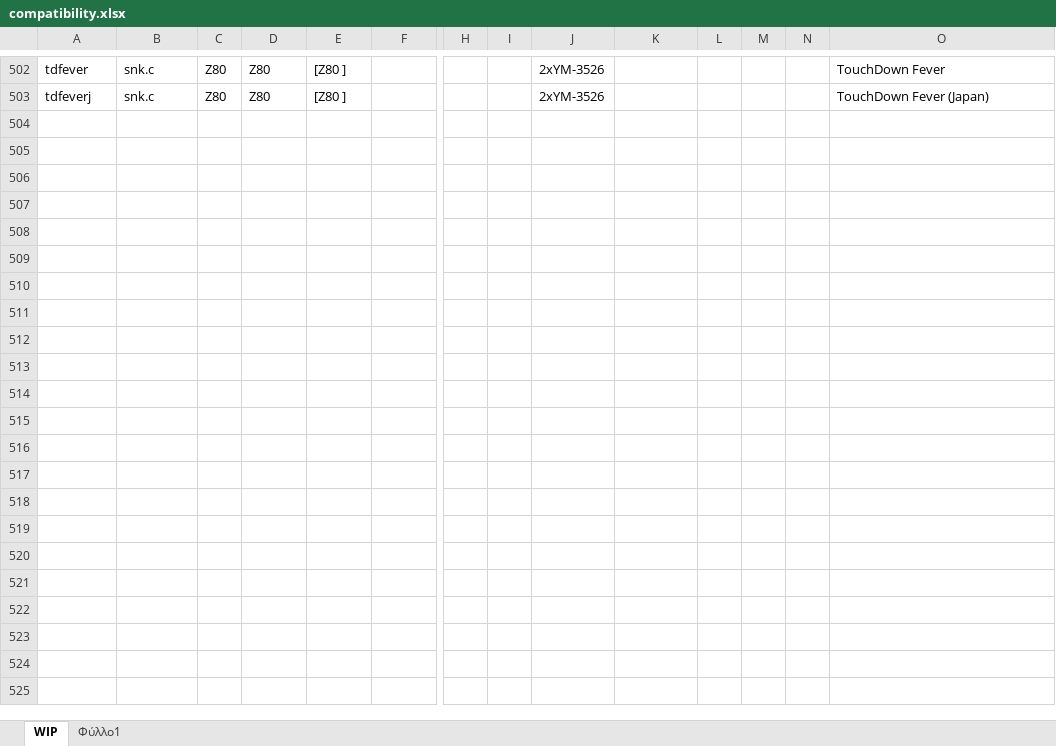
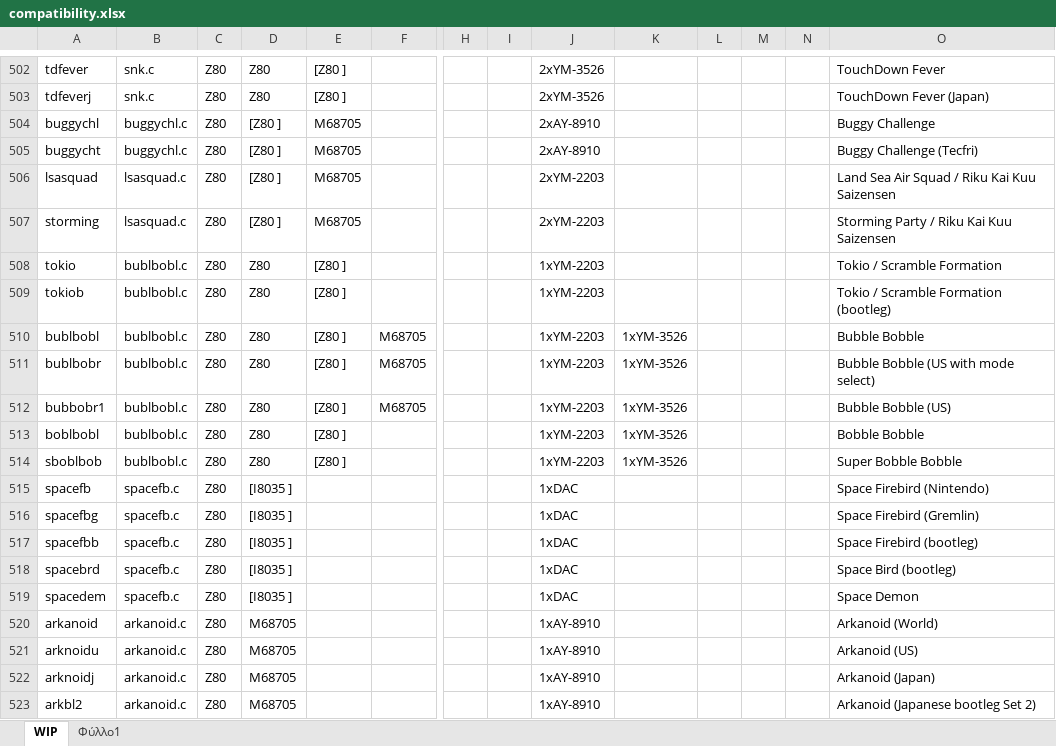
Before and after one commit to georgemoralis/arcadeflex-037b7-playground, an Excel workbook: compatibility.xlsx, sheet WIP, drawn as a sheet; only a part is shown, gaps mark what is left out; values as stored, in another font and other column widths than the file's, no borders; rows hold the shown columns only; the diff covers the shown part only; the diff names each change by its address in the sheet, - before the commit and + after, or states it on an @@ line.

```diff
--- a/compatibility.xlsx (sheet WIP)
+++ b/compatibility.xlsx (sheet WIP)
+row 504: buggychl | buggychl.c | Z80 | [Z80 ] | M68705 |  |  |  | 2xAY-8910 |  |  |  |  | Buggy Challenge
+row 505: buggycht | buggychl.c | Z80 | [Z80 ] | M68705 |  |  |  | 2xAY-8910 |  |  |  |  | Buggy Challenge (Tecfri)
+row 506: lsasquad | lsasquad.c | Z80 | [Z80 ] | M68705 |  |  |  | 2xYM-2203 |  |  |  |  | Land Sea Air Squad / Riku Kai Kuu Saizensen
+row 507: storming | lsasquad.c | Z80 | [Z80 ] | M68705 |  |  |  | 2xYM-2203 |  |  |  |  | Storming Party / Riku Kai Kuu Saizensen
+row 508: tokio | bublbobl.c | Z80 | Z80 | [Z80 ] |  |  |  | 1xYM-2203 |  |  |  |  | Tokio / Scramble Formation
+row 509: tokiob | bublbobl.c | Z80 | Z80 | [Z80 ] |  |  |  | 1xYM-2203 |  |  |  |  | Tokio / Scramble Formation (bootleg)
+row 510: bublbobl | bublbobl.c | Z80 | Z80 | [Z80 ] | M68705 |  |  | 1xYM-2203 | 1xYM-3526 |  |  |  | Bubble Bobble
+row 511: bublbobr | bublbobl.c | Z80 | Z80 | [Z80 ] | M68705 |  |  | 1xYM-2203 | 1xYM-3526 |  |  |  | Bubble Bobble (US with mode select)
+row 512: bubbobr1 | bublbobl.c | Z80 | Z80 | [Z80 ] | M68705 |  |  | 1xYM-2203 | 1xYM-3526 |  |  |  | Bubble Bobble (US)
+row 513: boblbobl | bublbobl.c | Z80 | Z80 | [Z80 ] |  |  |  | 1xYM-2203 | 1xYM-3526 |  |  |  | Bobble Bobble
+row 514: sboblbob | bublbobl.c | Z80 | Z80 | [Z80 ] |  |  |  | 1xYM-2203 | 1xYM-3526 |  |  |  | Super Bobble Bobble
+row 515: spacefb | spacefb.c | Z80 | [I8035 ] |  |  |  |  | 1xDAC |  |  |  |  | Space Firebird (Nintendo)
+row 516: spacefbg | spacefb.c | Z80 | [I8035 ] |  |  |  |  | 1xDAC |  |  |  |  | Space Firebird (Gremlin)
+row 517: spacefbb | spacefb.c | Z80 | [I8035 ] |  |  |  |  | 1xDAC |  |  |  |  | Space Firebird (bootleg)
+row 518: spacebrd | spacefb.c | Z80 | [I8035 ] |  |  |  |  | 1xDAC |  |  |  |  | Space Bird (bootleg)
+row 519: spacedem | spacefb.c | Z80 | [I8035 ] |  |  |  |  | 1xDAC |  |  |  |  | Space Demon
+row 520: arkanoid | arkanoid.c | Z80 | M68705 |  |  |  |  | 1xAY-8910 |  |  |  |  | Arkanoid (World)
+row 521: arknoidu | arkanoid.c | Z80 | M68705 |  |  |  |  | 1xAY-8910 |  |  |  |  | Arkanoid (US)
+row 522: arknoidj | arkanoid.c | Z80 | M68705 |  |  |  |  | 1xAY-8910 |  |  |  |  | Arkanoid (Japan)
+row 523: arkbl2 | arkanoid.c | Z80 | M68705 |  |  |  |  | 1xAY-8910 |  |  |  |  | Arkanoid (Japanese bootleg Set 2)
```
Also changed, not shown: 10 added rows elsewhere in this sheet, sheet Φύλλο1, 19 other files.
